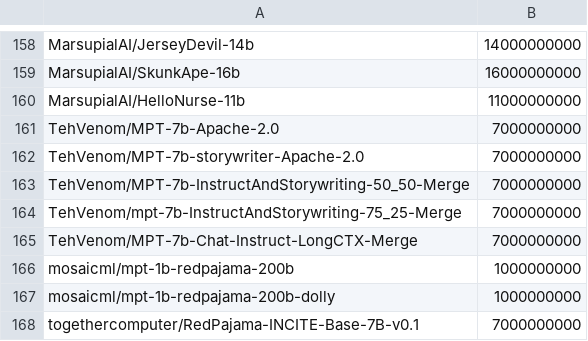
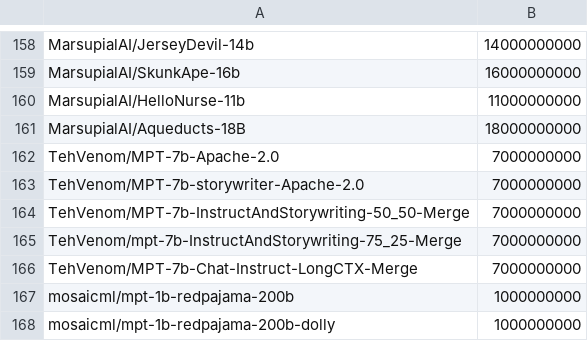
Before and after one commit to Haidra-Org/AI-Horde-text-model-reference, a CSV file: models.csv, drawn as a sheet; only a part is shown, gaps mark what is left out; the shorter side is filled out with more unchanged rows; the diff names each change by its address in the sheet, - before the commit and + after, or states it on an @@ line.

Commit message:
Aqueducts 18b

```diff
--- a/models.csv
+++ b/models.csv
+row 161: MarsupialAI/Aqueducts-18B | 18000000000
```
Also changed, not shown: 1 other file.
